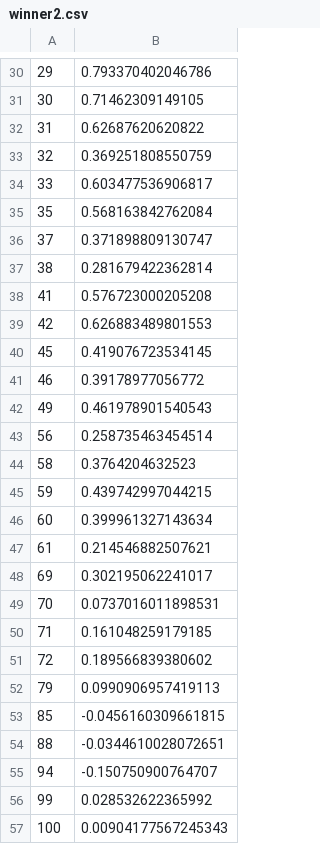
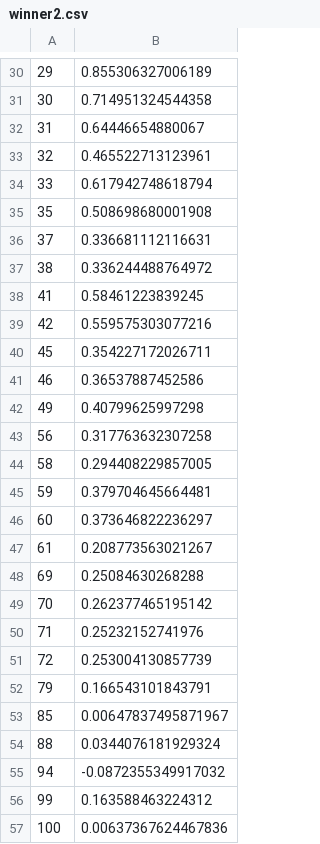
Before and after one commit to jtkulas/MNAnalytics, a CSV file: 2023/winner2.csv, drawn as a sheet; only a part is shown, gaps mark what is left out; the diff covers the shown part only.

```diff
--- a/2023/winner2.csv
+++ b/2023/winner2.csv
@@ -30,28 +30,28 @@
-"29",0.793370402046786
-"30",0.71462309149105
-"31",0.62687620620822
-"32",0.369251808550759
-"33",0.603477536906817
-"35",0.568163842762084
-"37",0.371898809130747
-"38",0.281679422362814
-"41",0.576723000205208
-"42",0.626883489801553
-"45",0.419076723534145
-"46",0.39178977056772
-"49",0.461978901540543
-"56",0.258735463454514
-"58",0.3764204632523
-"59",0.439742997044215
-"60",0.399961327143634
-"61",0.214546882507621
-"69",0.302195062241017
-"70",0.0737016011898531
-"71",0.161048259179185
-"72",0.189566839380602
-"79",0.0990906957419113
-"85",-0.0456160309661815
-"88",-0.0344610028072651
-"94",-0.150750900764707
-"99",0.028532622365992
-"100",0.00904177567245343
+"29",0.855306327006189
+"30",0.714951324544358
+"31",0.64446654880067
+"32",0.465522713123961
+"33",0.617942748618794
+"35",0.508698680001908
+"37",0.336681112116631
+"38",0.336244488764972
+"41",0.58461223839245
+"42",0.559575303077216
+"45",0.354227172026711
+"46",0.36537887452586
+"49",0.40799625997298
+"56",0.317763632307258
+"58",0.294408229857005
+"59",0.379704645664481
+"60",0.373646822236297
+"61",0.208773563021267
+"69",0.25084630268288
+"70",0.262377465195142
+"71",0.25232152741976
+"72",0.253004130857739
+"79",0.166543101843791
+"85",0.00647837495871967
+"88",0.0344076181929324
+"94",-0.0872355349917032
+"99",0.163588463224312
+"100",0.00637367624467836
```
Also changed, not shown: 40 edited cells elsewhere in this file, 10 other files.
